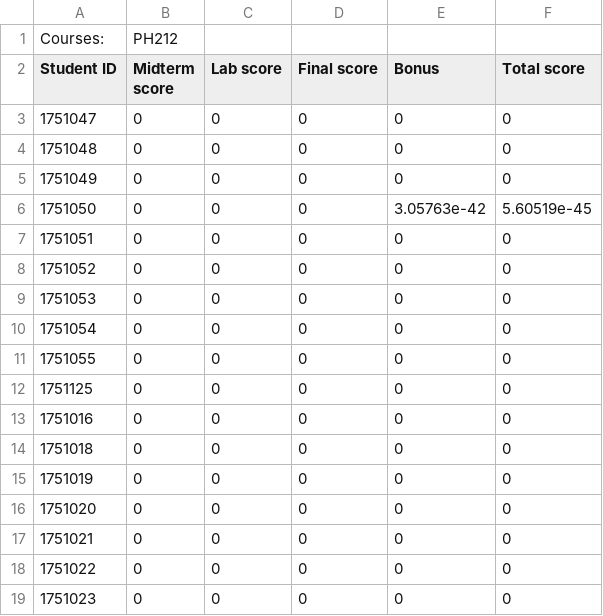
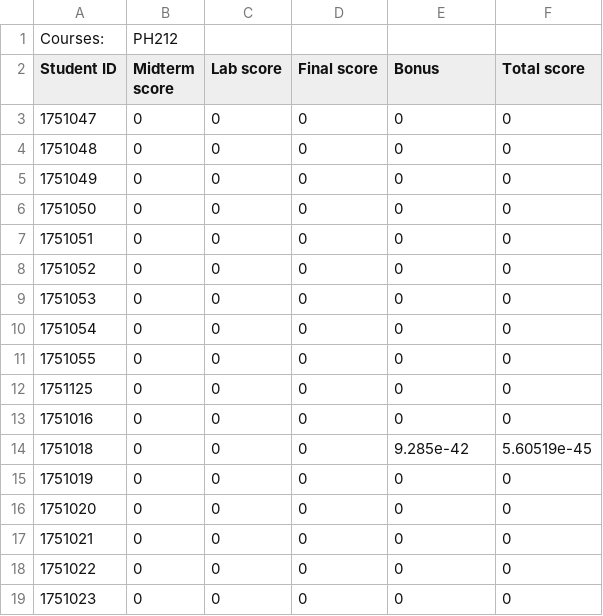
Before and after one commit to nghiahhnguyen/CS162-Project-StudentManagement, a CSV file: CS Project/PH212-Scoreboard.csv, drawn as a sheet; only a part is shown.

```diff
--- a/CS Project/PH212-Scoreboard.csv
+++ b/CS Project/PH212-Scoreboard.csv
@@ -5,3 +5,3 @@ Student ID,Midterm score,Lab score,Final score,Bonus,Total score
 1751049,0,0,0,0,0
-1751050,0,0,0,3.05763e-42,5.60519e-45
+1751050,0,0,0,0,0
 1751051,0,0,0,0,0
@@ -13,3 +13,3 @@ Student ID,Midterm score,Lab score,Final score,Bonus,Total score
 1751016,0,0,0,0,0
-1751018,0,0,0,0,0
+1751018,0,0,0,9.285e-42,5.60519e-45
 1751019,0,0,0,0,0
```
Also changed, not shown: CS Project/MTH252-Scoreboard.csv, 8 other files.
